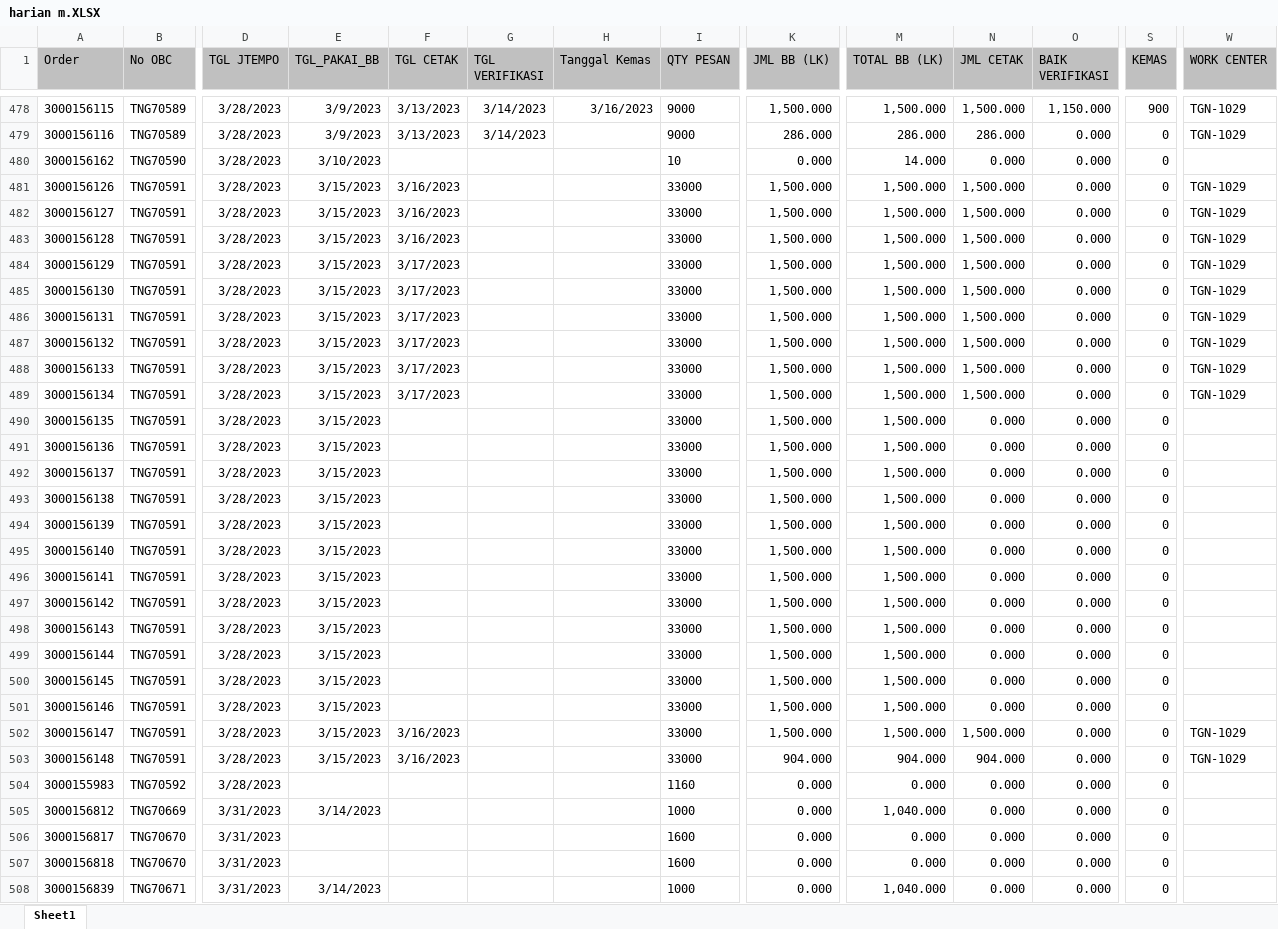
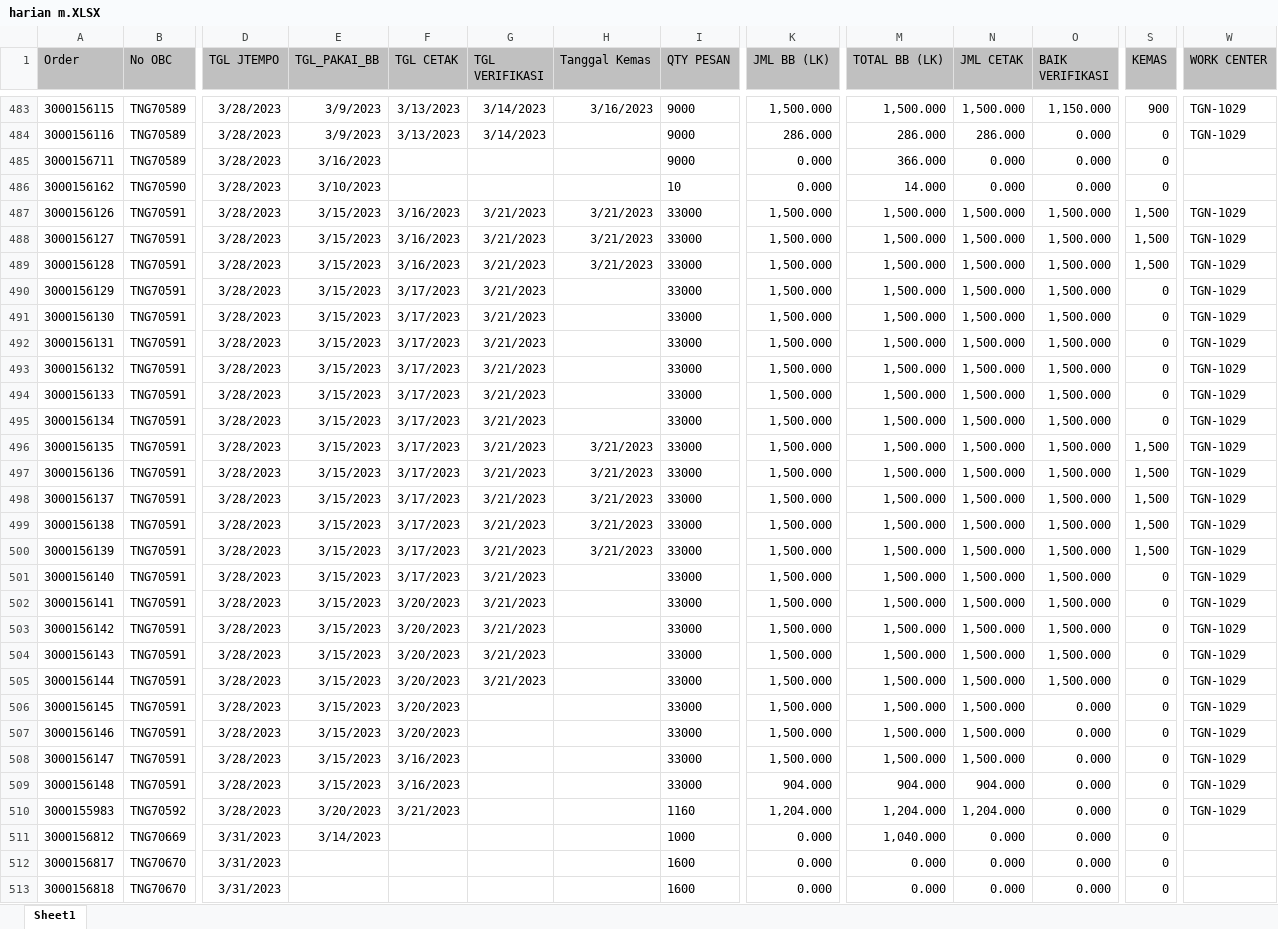
Before and after one commit to vixia05/Sirine-Remake, an Excel workbook: public/excel/harian m.XLSX, sheet Sheet1, drawn as a sheet; only a part is shown, gaps mark what is left out; the shorter side is filled out with more unchanged rows; values as stored, in another font and other column widths than the file's, no borders; addresses are those after the commit; the diff covers the shown part only; the diff names each change by its address in the sheet, - before the commit and + after, or states it on an @@ line.

```diff
--- a/public/excel/harian m.XLSX (sheet Sheet1)
+++ b/public/excel/harian m.XLSX (sheet Sheet1)
@@ row 472 moved to row 485: 3000156711 @@
-G487:G505 (TGL VERIFIKASI): (empty)
+G487:G505 (TGL VERIFIKASI): 3/21/2023
-H487:H489 (Tanggal Kemas): (empty)
+H487:H489 (Tanggal Kemas): 3/21/2023
-O487:O505 (BAIK VERIFIKASI): 0.000
+O487:O505 (BAIK VERIFIKASI): 1,500.000
-S487:S489 (KEMAS): 0
+S487:S489 (KEMAS): 1,500
-F496:F501 (TGL CETAK): (empty)
+F496:F501 (TGL CETAK): 3/17/2023
-H496:H500 (Tanggal Kemas): (empty)
+H496:H500 (Tanggal Kemas): 3/21/2023
-N496:N507 (JML CETAK): 0.000
+N496:N507 (JML CETAK): 1,500.000
-S496:S500 (KEMAS): 0
+S496:S500 (KEMAS): 1,500
-W496:W507 (WORK CENTER): (empty)
+W496:W507 (WORK CENTER): TGN-1029
-F502:F507 (TGL CETAK): (empty)
+F502:F507 (TGL CETAK): 3/20/2023
-E510 (TGL_PAKAI_BB): (empty)
+E510 (TGL_PAKAI_BB): 3/20/2023
-F510 (TGL CETAK): (empty)
+F510 (TGL CETAK): 3/21/2023
-K510 (JML BB (LK)): 0.000
+K510 (JML BB (LK)): 1,204.000
-M510 (TOTAL BB (LK)): 0.000
+M510 (TOTAL BB (LK)): 1,204.000
-N510 (JML CETAK): 0.000
+N510 (JML CETAK): 1,204.000
-W510 (WORK CENTER): (empty)
+W510 (WORK CENTER): TGN-1029
```
Also changed, not shown: 13 added rows, 7 removed rows, 8 moved rows and 262 edited cells elsewhere in this sheet, public/excel/harian pcht.XLSX, 3 other files.
